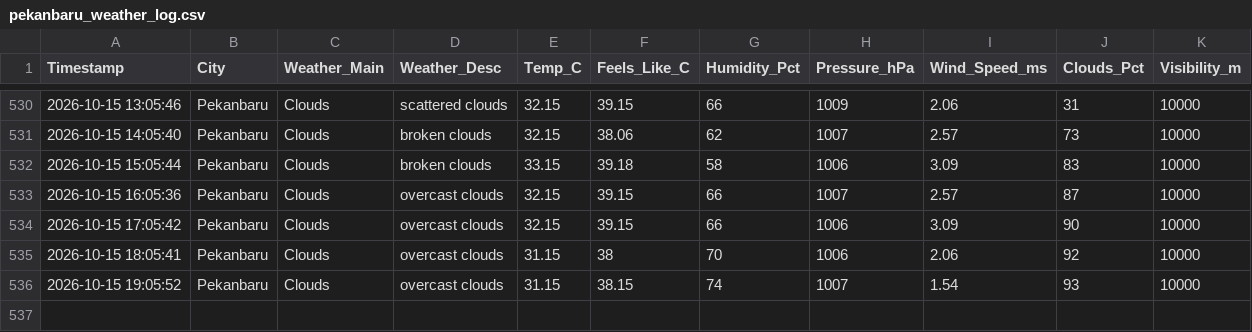
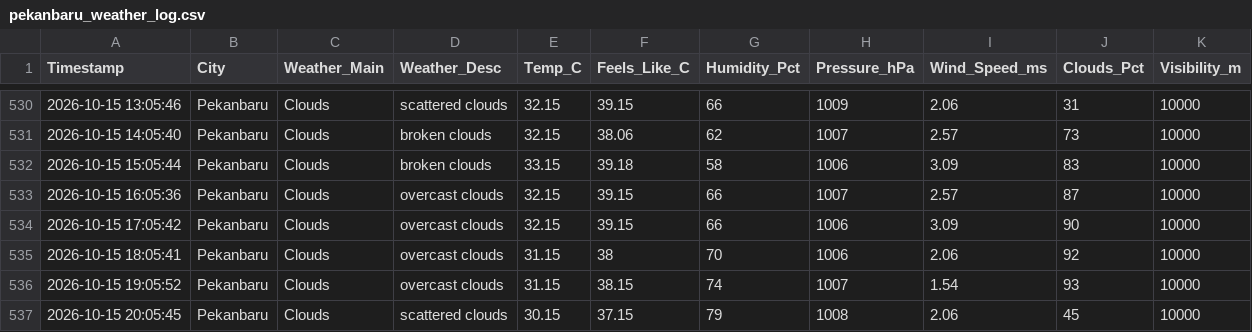
Before and after one commit to metta-kusuma/pekanbaru-air-quality, a CSV file: pekanbaru_weather_log.csv, drawn as a sheet; only a part is shown, gaps mark what is left out.

```diff
--- a/pekanbaru_weather_log.csv
+++ b/pekanbaru_weather_log.csv
@@ -536 +536,2 @@ Timestamp,City,Weather_Main,Weather_Desc,Temp_C,Feels_Like_C,Humidity_Pct,Pressu
 2026-10-15 19:05:52,Pekanbaru,Clouds,overcast clouds,31.15,38.15,74,1007,1.54,93,10000
+2026-10-15 20:05:45,Pekanbaru,Clouds,scattered clouds,30.15,37.15,79,1008,2.06,45,10000
```
Also changed, not shown: pekanbaru_air_quality_log.csv, pekanbaru_flights_log.csv.
